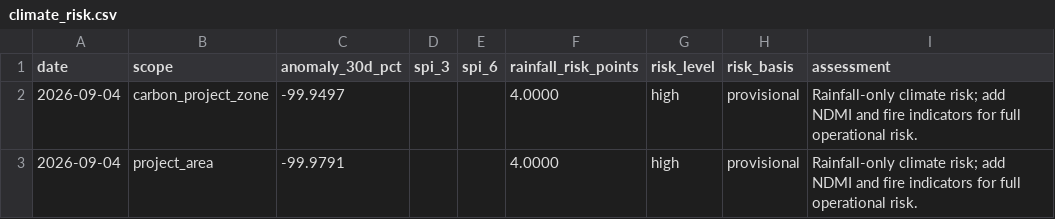
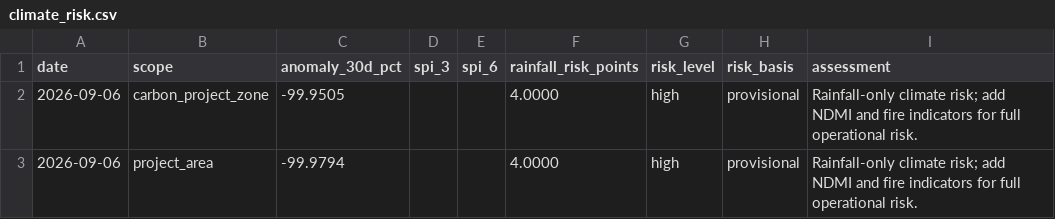
Before and after one commit to datoeltoel/serpro-climate-carbon-monitoring, a CSV file: data/processed/climate/risk/climate_risk.csv, drawn as a sheet.

```diff
--- a/data/processed/climate/risk/climate_risk.csv
+++ b/data/processed/climate/risk/climate_risk.csv
@@ -1,3 +1,3 @@
 date,scope,anomaly_30d_pct,spi_3,spi_6,rainfall_risk_points,risk_level,risk_basis,assessment
-2026-09-04,carbon_project_zone,-99.9497,,,4.0000,high,provisional,Rainfall-only climate risk; add NDMI and fire indicators for full operational risk.
-2026-09-04,project_area,-99.9791,,,4.0000,high,provisional,Rainfall-only climate risk; add NDMI and fire indicators for full operational risk.
+2026-09-06,carbon_project_zone,-99.9505,,,4.0000,high,provisional,Rainfall-only climate risk; add NDMI and fire indicators for full operational risk.
+2026-09-06,project_area,-99.9794,,,4.0000,high,provisional,Rainfall-only climate risk; add NDMI and fire indicators for full operational risk.
```
